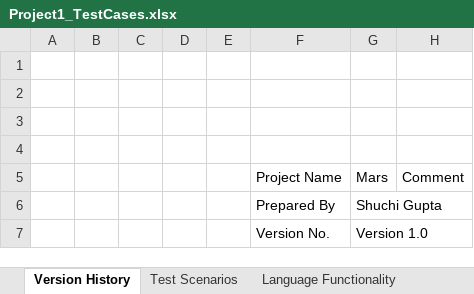
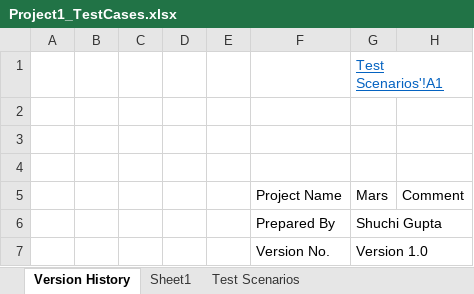
Before and after one commit to Shuchi-G/MarsOnboarding, an Excel workbook: Project1_TestCases.xlsx, sheet Version History, drawn as a sheet; values as stored, in another font and other column widths than the file's, no borders; table styles not drawn; the diff names each change by its address in the sheet, - before the commit and + after, or states it on an @@ line.

Commit message:
Add files via upload
Reviewed version 1

```diff
--- a/Project1_TestCases.xlsx (sheet Version History)
+++ b/Project1_TestCases.xlsx (sheet Version History)
+sheet tab: Sheet1
-G1: (empty)
+G1: Test Scenarios'!A1
```
Also changed, not shown: sheet Language Functionality, sheet Test Scenarios, other sheet tabs.
